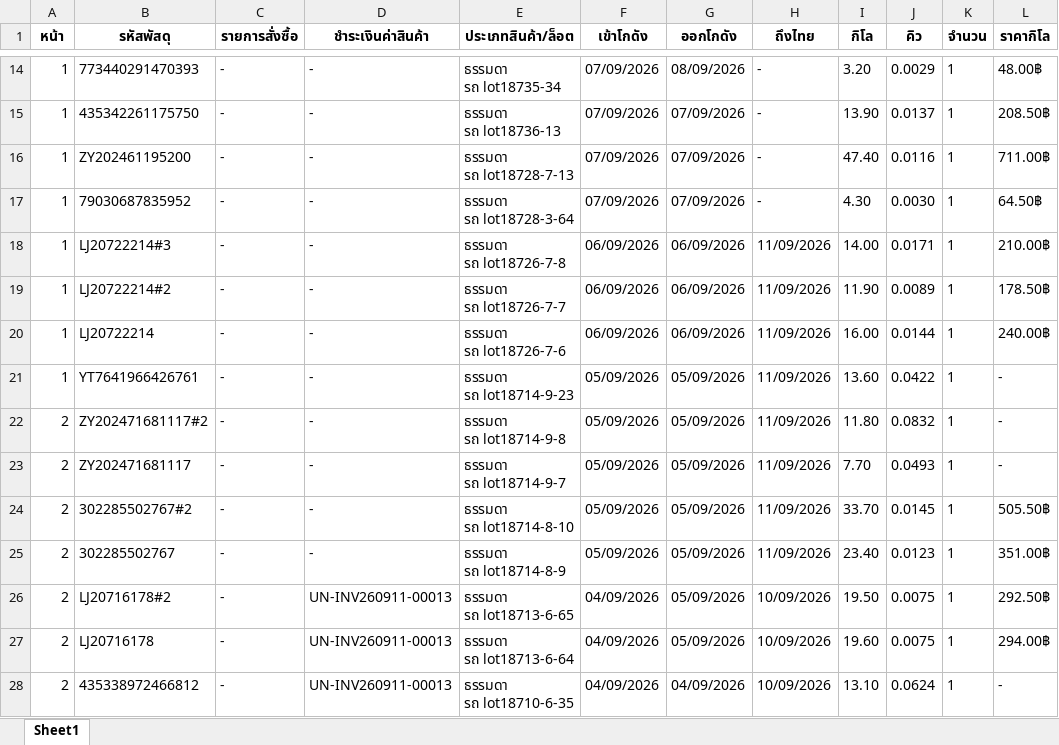
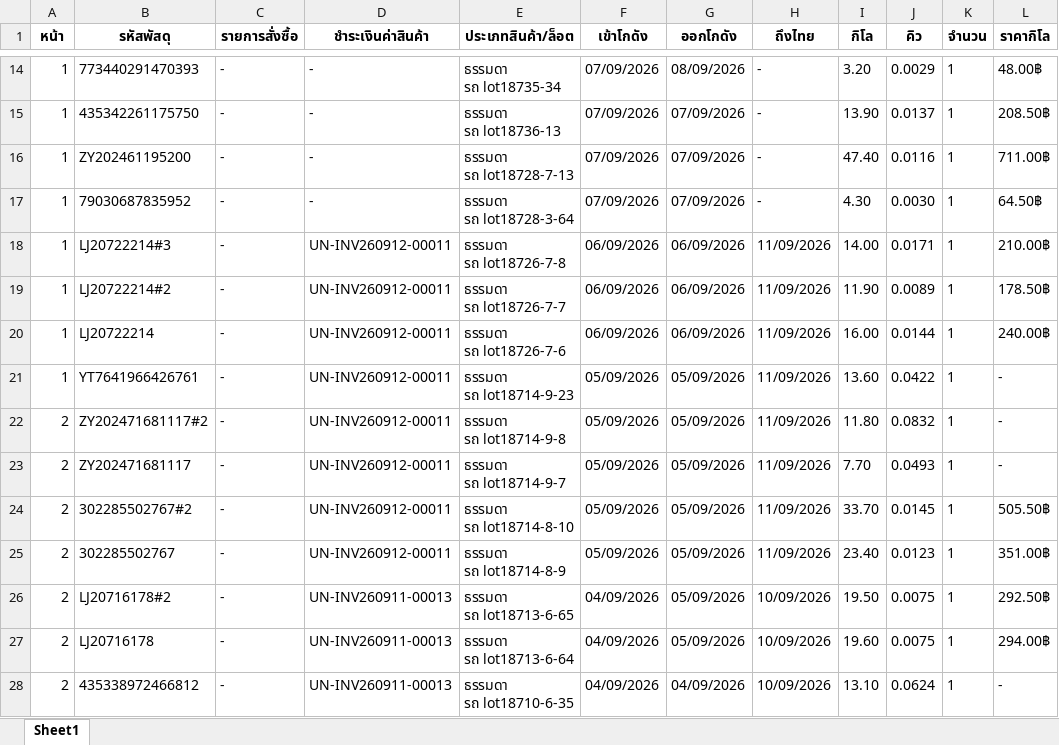
Before and after one commit to pet1486-sys/titan-shipping-uneedcargo, an Excel workbook: cargo_packages_p1-5.xlsx, sheet Sheet1, drawn as a sheet; only a part is shown, gaps mark what is left out; values as stored, in another font and other column widths than the file's, no borders; the diff names each change by its address in the sheet, - before the commit and + after, or states it on an @@ line.

```diff
--- a/cargo_packages_p1-5.xlsx (sheet Sheet1)
+++ b/cargo_packages_p1-5.xlsx (sheet Sheet1)
-D18:D25 (ชำระเงินค่าสินค้า): -
+D18:D25 (ชำระเงินค่าสินค้า): UN-INV260912-00011
```
